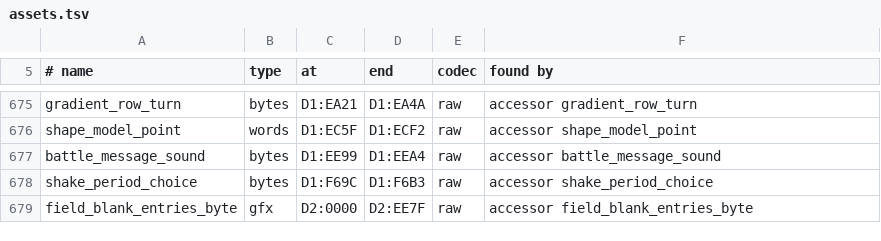
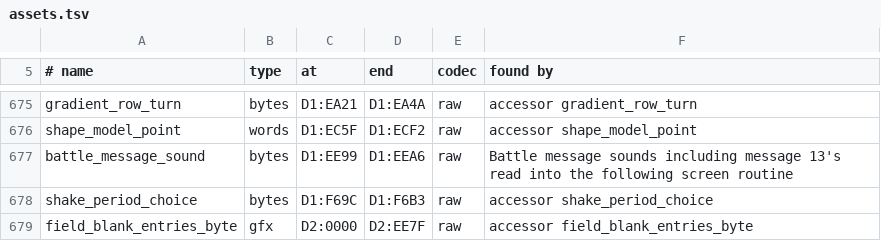
Before and after one commit to zdiemer/chrono-trigger-reimplemented, a TSV file: re/assets.tsv, drawn as a sheet; only a part is shown, gaps mark what is left out.

Commit message:
Include the extended battle message sound selector in the asset pack

```diff
--- a/re/assets.tsv
+++ b/re/assets.tsv
@@ -676,3 +676,3 @@ gradient_row_turn	bytes	D1:EA21	D1:EA4A	raw	accessor gradient_row_turn
 shape_model_point	words	D1:EC5F	D1:ECF2	raw	accessor shape_model_point
-battle_message_sound	bytes	D1:EE99	D1:EEA4	raw	accessor battle_message_sound
+battle_message_sound	bytes	D1:EE99	D1:EEA6	raw	Battle message sounds including message 13's read into the following screen routine
 shake_period_choice	bytes	D1:F69C	D1:F6B3	raw	accessor shake_period_choice
```
Also changed, not shown: 4 other files.
